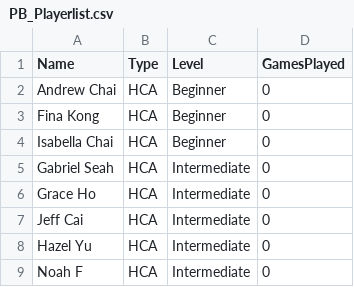
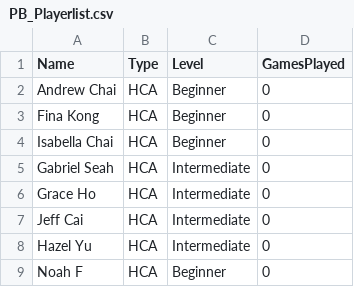
Before and after one commit to andrewcsa/PB_App, a CSV file: PB_Playerlist.csv, drawn as a sheet.

Commit message:
Update PB player list (2026-07-13T21:45:21.467Z)

```diff
--- a/PB_Playerlist.csv
+++ b/PB_Playerlist.csv
@@ -8,2 +8,2 @@ Jeff Cai,HCA,Intermediate,0
 Hazel Yu,HCA,Intermediate,0
-Noah F,HCA,Intermediate,0
+Noah F,HCA,Beginner,0
```
